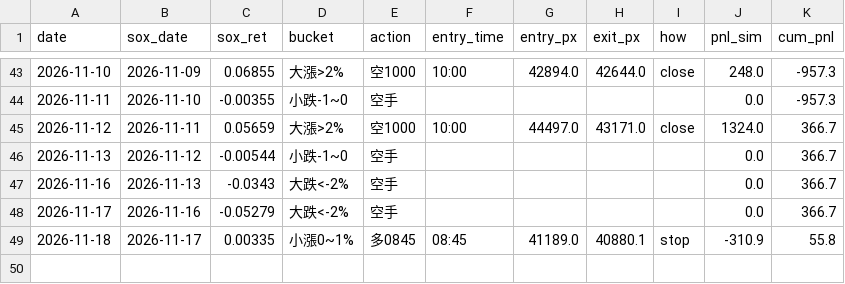
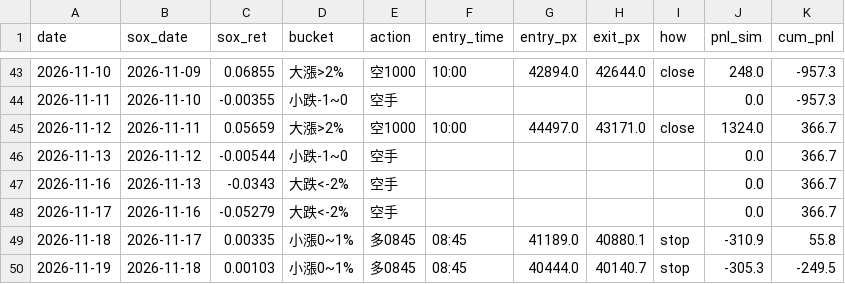
Before and after one commit to shihpc/taiwan-backtest, a CSV file: walkforward/ledger_shadow_1rbe.csv, drawn as a sheet; only a part is shown, gaps mark what is left out; the diff names each change by its address in the sheet, - before the commit and + after, or states it on an @@ line.

```diff
--- a/walkforward/ledger_shadow_1rbe.csv
+++ b/walkforward/ledger_shadow_1rbe.csv
+row 50: 2026-11-19 | 2026-11-18 | 0.00103 | 小漲0~1% | 多0845 | 08:45 | 40444.0 | 40140.7 | stop | -305.3 | -249.5
```
Also changed, not shown: walkforward/ledger_shadow_1rbe_ts.csv.
